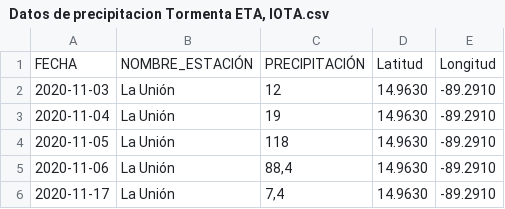
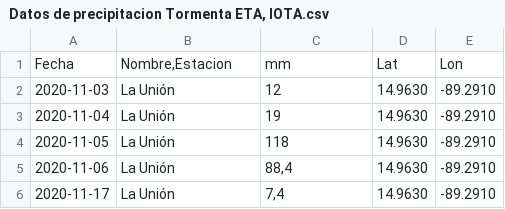
Before and after one commit to Mauricio0423/Cuencas-Puerto-Barrios, a CSV file: Datos de precipitacion Tormenta ETA, IOTA.csv, drawn as a sheet; only a part is shown; removed rows and columns are numbered as before the commit, all else as after; the diff names each change by its address in the sheet, - before the commit and + after, or states it on an @@ line.

Commit message:
Fix CSV header and update precipitation data
Updated the header format and corrected precipitation values.

```diff
--- a/Datos de precipitacion Tormenta ETA, IOTA.csv
+++ b/Datos de precipitacion Tormenta ETA, IOTA.csv
-row 1: FECHA | NOMBRE_ESTACIÓN | PRECIPITACIÓN | Latitud | Longitud
+row 1: Fecha | Nombre,Estacion | mm | Lat | Lon
```
